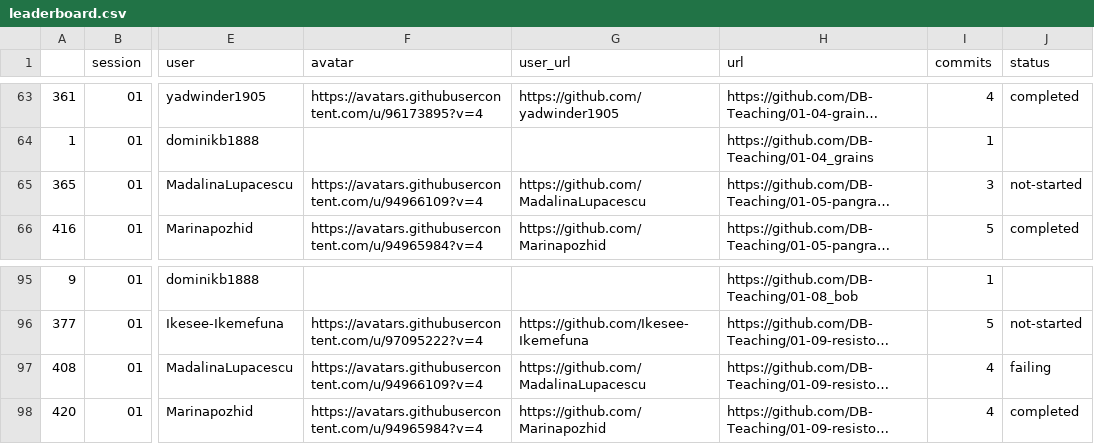
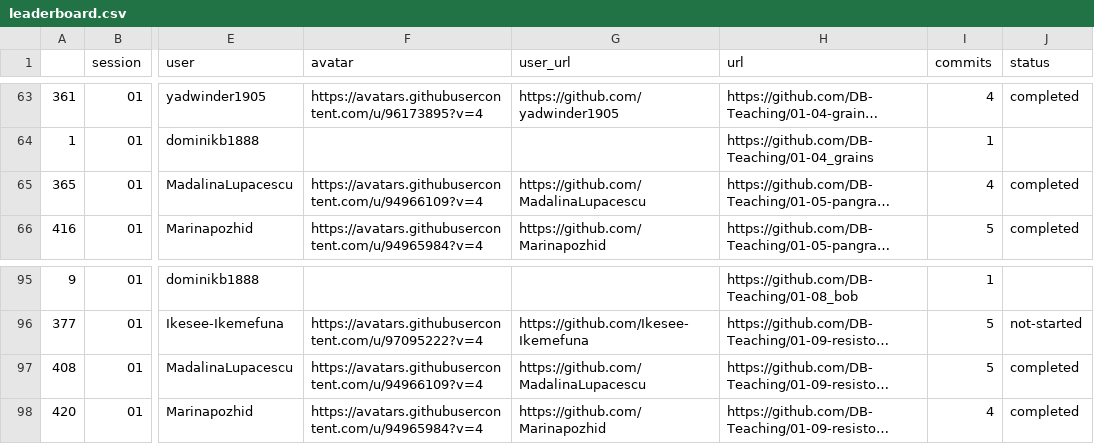
Before and after one commit to dominikb1888/progressboard, a CSV file: leaderboard.csv, drawn as a sheet; only a part is shown, gaps mark what is left out; long unchanged cells end in …; the diff covers the shown part only; the diff names each change by its address in the sheet, - before the commit and + after, or states it on an @@ line.

```diff
--- a/leaderboard.csv
+++ b/leaderboard.csv
-I65 (commits): 3
+I65 (commits): 4
-J65 (status): not-started
+J65 (status): completed
-I97 (commits): 4
+I97 (commits): 5
-J97 (status): failing
+J97 (status): completed
```
Also changed, not shown: 6 added rows elsewhere in this file, 3 other files.
